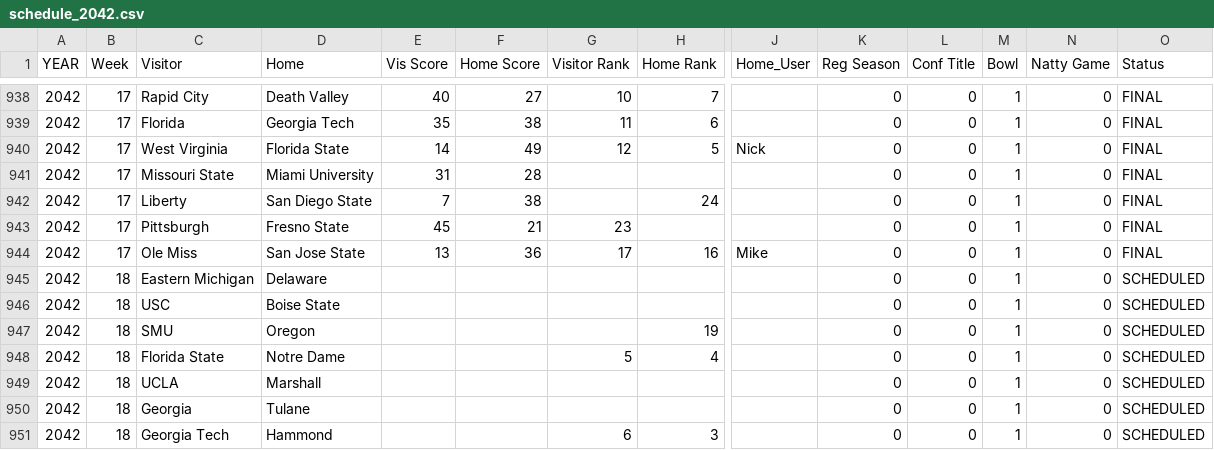
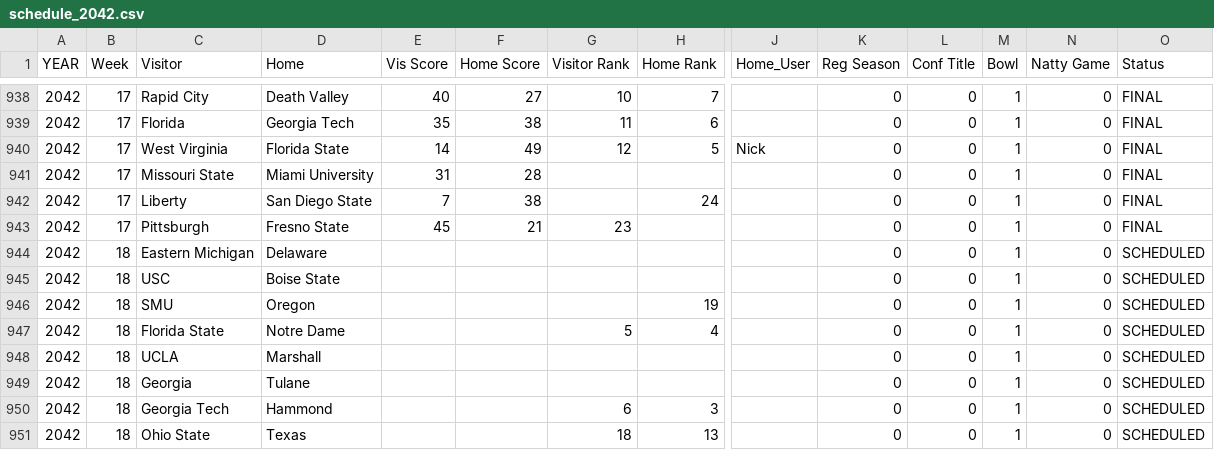
Before and after one commit to Stegs27/CFB_Dynasty_App, a CSV file: schedule_2042.csv, drawn as a sheet; only a part is shown, gaps mark what is left out; the shorter side is filled out with more unchanged rows; rows hold the shown columns only; the diff names each change by its address in the sheet, - before the commit and + after, or states it on an @@ line.

Commit message:
Add files via upload

```diff
--- a/schedule_2042.csv
+++ b/schedule_2042.csv
-row 944: 2042 | 17 | Ole Miss | San Jose State | 13 | 36 | 17 | 16 | Mike | 0 | 0 | 1 | 0 | FINAL
```
